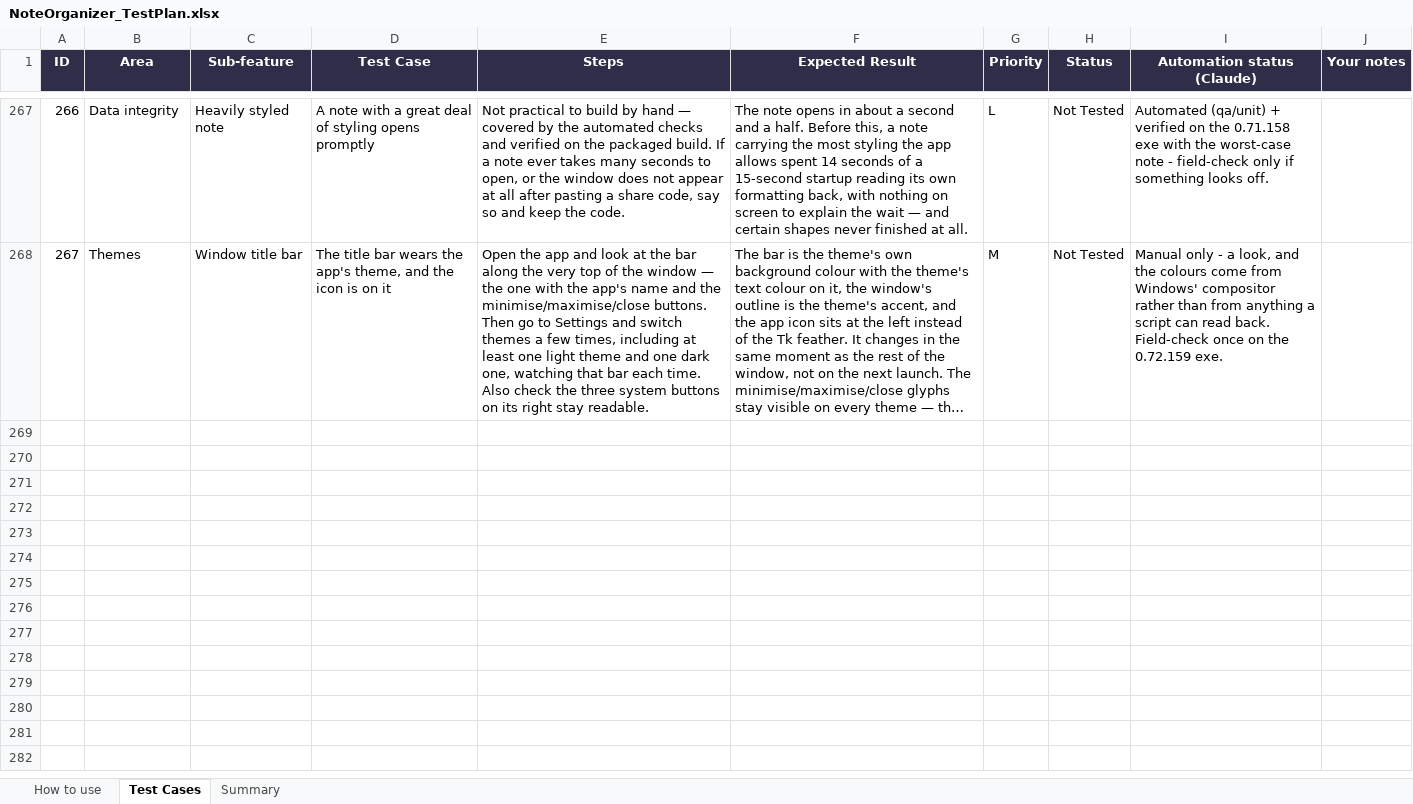
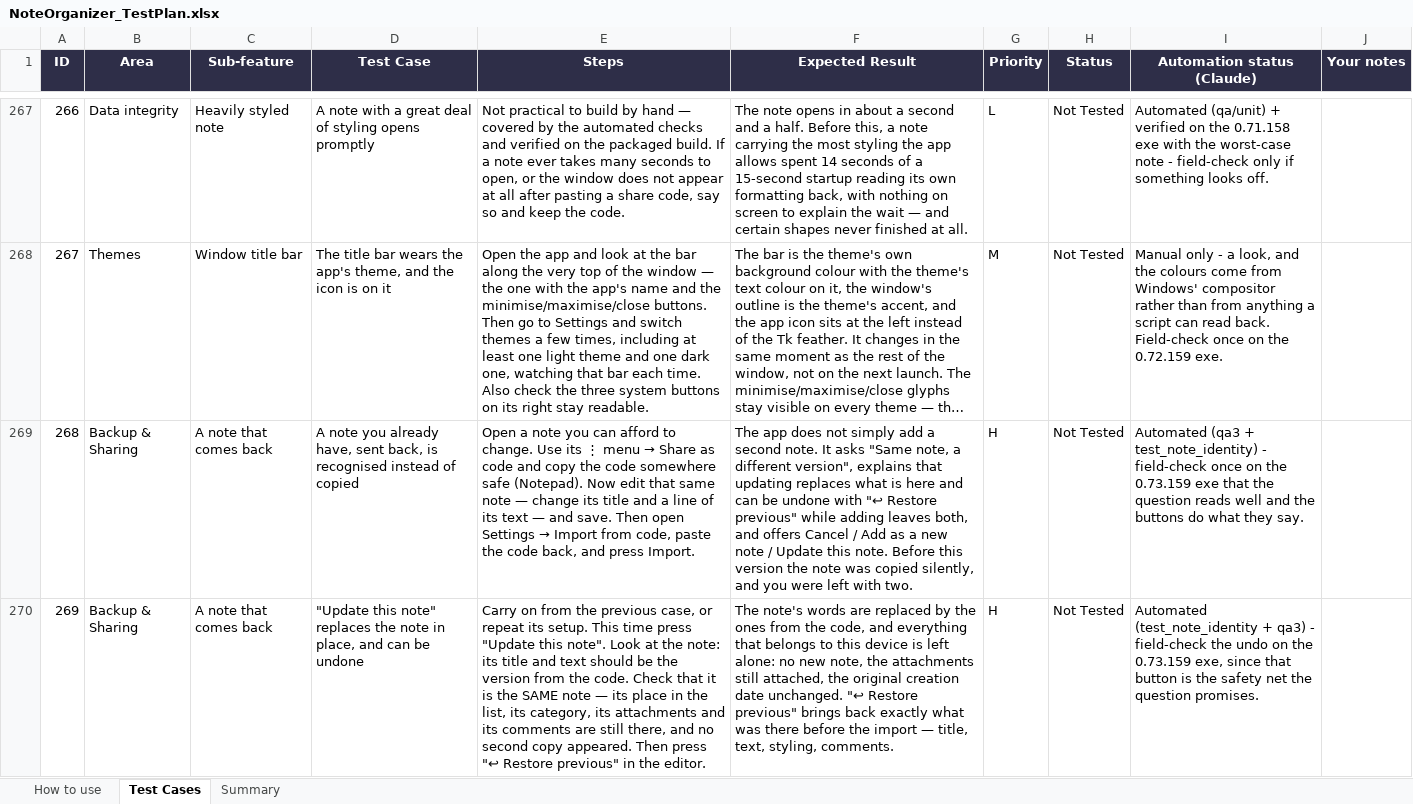
Before and after one commit to AlexandraMoldovan95/noteOrganizer, an Excel workbook: qa/NoteOrganizer_TestPlan.xlsx, sheet Test Cases, drawn as a sheet; only a part is shown, gaps mark what is left out; long unchanged cells end in …; values as stored, in another font and other column widths than the file's, no borders; conditional formats not drawn; the diff covers the shown part only; the diff names each change by its address in the sheet, - before the commit and + after, or states it on an @@ line.

```diff
--- a/qa/NoteOrganizer_TestPlan.xlsx (sheet Test Cases)
+++ b/qa/NoteOrganizer_TestPlan.xlsx (sheet Test Cases)
+row 269: 268 | Backup & Sharing | A note that comes back | A note you already have, sent back, is recognised instead of copied | Open a note you can afford to change. Use its ⋮ menu → Share as code and copy the code somewhere safe (Notepad). Now edit that same note — change its title and a line of its text — and save. Then open Settings → Import from code, paste the code back, and press Import. | The app does not simply add a second note. It asks "Same note, a different version", explains that updating replaces what is here and can be undone with "↩ Restore previous" while adding leaves both, and offers Cancel / Add as a new note / Update this note. Before this version the note was copied silently, and you were left with two. | H | Not Tested | Automated (qa3 + test_note_identity) - field-check once on the 0.73.159 exe that the question reads well and the buttons do what they say.
+row 270: 269 | Backup & Sharing | A note that comes back | "Update this note" replaces the note in place, and can be undone | Carry on from the previous case, or repeat its setup. This time press "Update this note". Look at the note: its title and text should be the version from the code. Check that it is the SAME note — its place in the list, its category, its attachments and its comments are still there, and no second copy appeared. Then press "↩ Restore previous" in the editor. | The note's words are replaced by the ones from the code, and everything that belongs to this device is left alone: no new note, the attachments still attached, the original creation date unchanged. "↩ Restore previous" brings back exactly what was there before the import — title, text, styling, comments. | H | Not Tested | Automated (test_note_identity + qa3) - field-check the undo on the 0.73.159 exe, since that button is the safety net the question promises.
```
Also changed, not shown: 6 added rows elsewhere in this sheet, sheet Summary.
